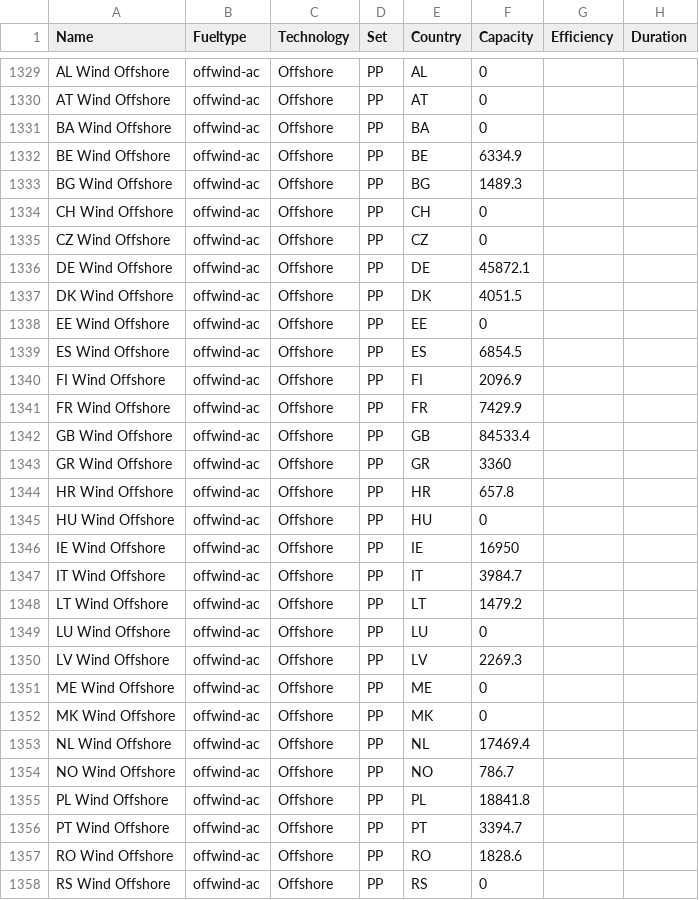
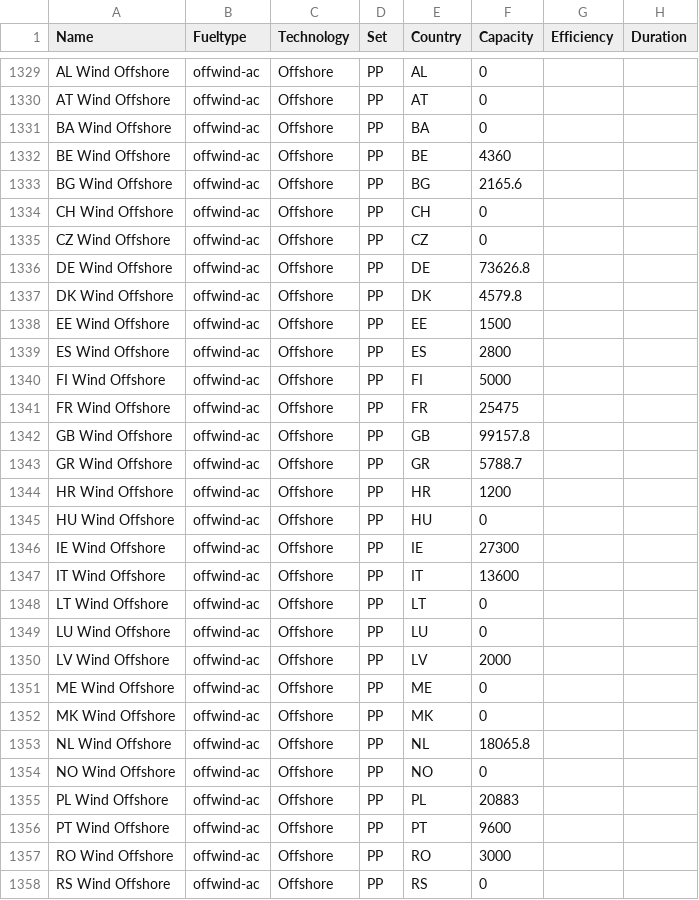
Before and after one commit to open-energy-transition/Ember-Flexibility-Study, a CSV file: data/custom_ppl_2040_highflex.csv, drawn as a sheet; only a part is shown, gaps mark what is left out; the diff covers the shown part only; the diff names each change by its address in the sheet, - before the commit and + after, or states it on an @@ line.

```diff
--- a/data/custom_ppl_2040_highflex.csv
+++ b/data/custom_ppl_2040_highflex.csv
-F1332 (Capacity): 6334.9
+F1332 (Capacity): 4360
-F1333 (Capacity): 1489.3
+F1333 (Capacity): 2165.6
-F1336 (Capacity): 45872.1
+F1336 (Capacity): 73626.8
-F1337 (Capacity): 4051.5
+F1337 (Capacity): 4579.8
-F1338 (Capacity): 0
+F1338 (Capacity): 1500
-F1339 (Capacity): 6854.5
+F1339 (Capacity): 2800
-F1340 (Capacity): 2096.9
+F1340 (Capacity): 5000
-F1341 (Capacity): 7429.9
+F1341 (Capacity): 25475
-F1342 (Capacity): 84533.4
+F1342 (Capacity): 99157.8
-F1343 (Capacity): 3360
+F1343 (Capacity): 5788.7
-F1344 (Capacity): 657.8
+F1344 (Capacity): 1200
-F1346 (Capacity): 16950
+F1346 (Capacity): 27300
-F1347 (Capacity): 3984.7
+F1347 (Capacity): 13600
-F1348 (Capacity): 1479.2
+F1348 (Capacity): 0
-F1350 (Capacity): 2269.3
+F1350 (Capacity): 2000
-F1353 (Capacity): 17469.4
+F1353 (Capacity): 18065.8
-F1354 (Capacity): 786.7
+F1354 (Capacity): 0
-F1355 (Capacity): 18841.8
+F1355 (Capacity): 20883
-F1356 (Capacity): 3394.7
+F1356 (Capacity): 9600
-F1357 (Capacity): 1828.6
+F1357 (Capacity): 3000
```
Also changed, not shown: 24 edited cells elsewhere in this file, data/custom_ppl_2030_highflex.csv, data/custom_ppl_2030_lowflex.csv, 2 other files.
